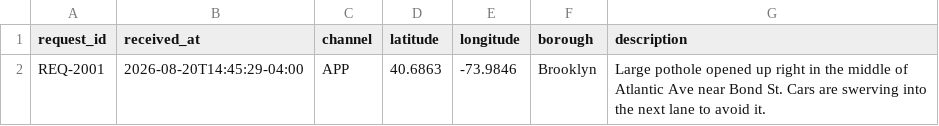
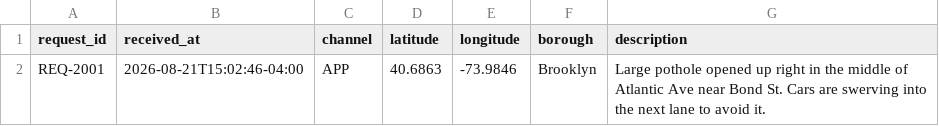
Before and after one commit to FlamingYonVR/nyc-311-crew-dispatch, a CSV file: data/scenario1_new_request.csv, drawn as a sheet.

```diff
--- a/data/scenario1_new_request.csv
+++ b/data/scenario1_new_request.csv
@@ -1,2 +1,2 @@
 request_id,received_at,channel,latitude,longitude,borough,description
-REQ-2001,2026-08-20T14:45:29-04:00,APP,40.6863,-73.9846,Brooklyn,Large pothole opened up right in the middle of Atlantic Ave near Bond St. Cars are swerving into the next lane to avoid it.
+REQ-2001,2026-08-21T15:02:46-04:00,APP,40.6863,-73.9846,Brooklyn,Large pothole opened up right in the middle of Atlantic Ave near Bond St. Cars are swerving into the next lane to avoid it.
```
Also changed, not shown: data/assignments.csv, data/incidents.csv, 4 other files.
